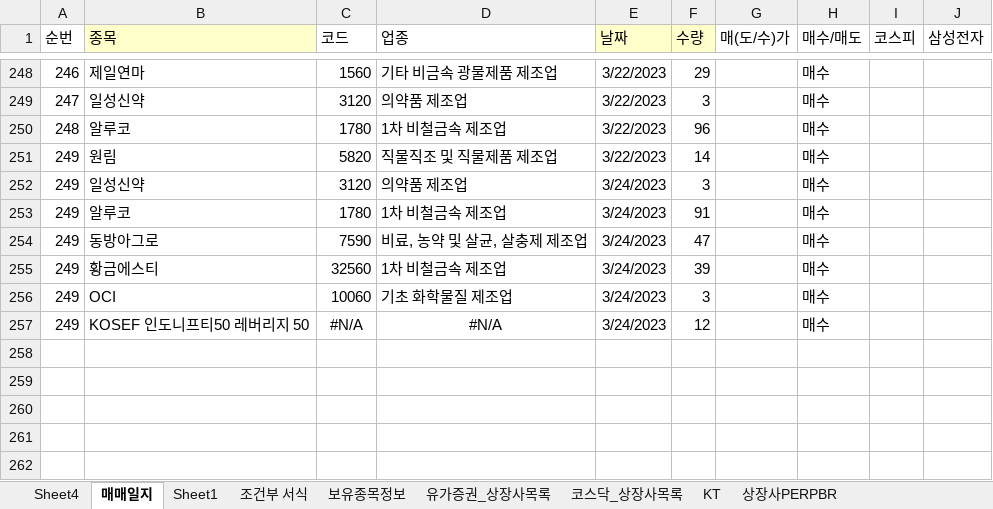
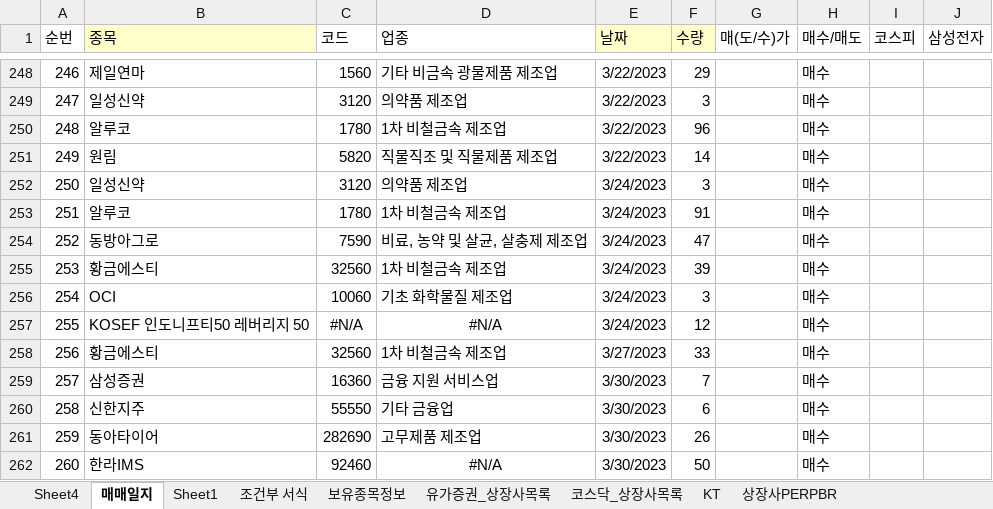
Before and after one commit to starshorse/20200228start, an Excel workbook: xls_node/stock/주식정보.xlsx, sheet 매매일지, drawn as a sheet; only a part is shown, gaps mark what is left out; values as stored, in another font and other column widths than the file's, no borders; conditional formats not drawn; the diff names each change by its address in the sheet, - before the commit and + after, or states it on an @@ line.

Commit message:
local stock up

```diff
--- a/xls_node/stock/주식정보.xlsx (sheet 매매일지)
+++ b/xls_node/stock/주식정보.xlsx (sheet 매매일지)
@@ column A (순번) renumbered between rows 252 and 257 @@
+row 258: 256 | 황금에스티 | 32560 | 1차 비철금속 제조업 | 3/27/2023 | 33 |  | 매수
+row 259: 257 | 삼성증권 | 16360 | 금융 지원 서비스업 | 3/30/2023 | 7 |  | 매수
+row 260: 258 | 신한지주 | 55550 | 기타 금융업 | 3/30/2023 | 6 |  | 매수
+row 261: 259 | 동아타이어 | 282690 | 고무제품 제조업 | 3/30/2023 | 26 |  | 매수
+row 262: 260 | 한라IMS | 92460 | #N/A | 3/30/2023 | 50 |  | 매수
```
Also changed, not shown: 1 other file.
